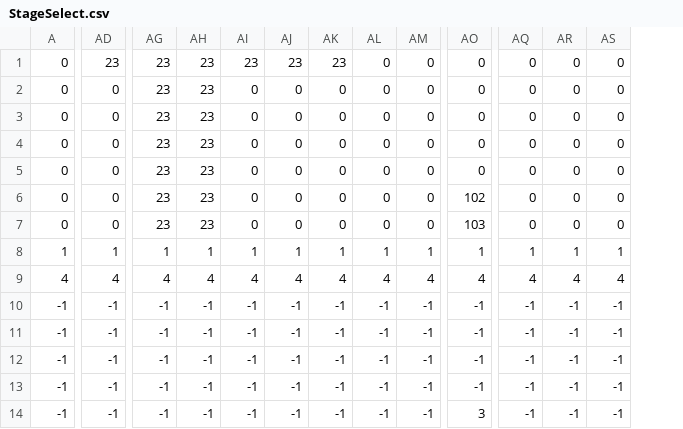
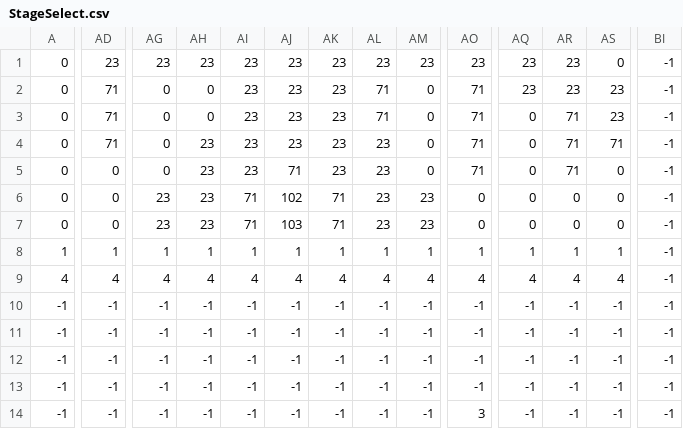
Before and after one commit to KBC2-4/SlimeAction, a CSV file: GFF2-4A/Resource/Map_Data/StageSelect.csv, drawn as a sheet; only a part is shown, gaps mark what is left out; the diff covers the shown part only; the diff names each change by its address in the sheet, - before the commit and + after, or states it on an @@ line.

Commit message:
Updated stages and added spawn locations

```diff
--- a/GFF2-4A/Resource/Map_Data/StageSelect.csv
+++ b/GFF2-4A/Resource/Map_Data/StageSelect.csv
+column BI, rows 1-14: all -1
-AL1: 0
+AL1: 23
-AM1: 0
+AM1: 23
-AO1: 0
+AO1: 23
-AQ1:AQ2: 0
+AQ1:AQ2: 23
-AR1:AR2: 0
+AR1:AR2: 23
-AD2:AD4: 0
+AD2:AD4: 71
-AG2:AG5: 23
+AG2:AG5: 0
-AH2:AH3: 23
+AH2:AH3: 0
-AI2:AI5: 0
+AI2:AI5: 23
-AJ2:AJ4: 0
+AJ2:AJ4: 23
-AK2:AK5: 0
+AK2:AK5: 23
-AL2:AL3: 0
+AL2:AL3: 71
-AO2:AO5: 0
+AO2:AO5: 71
-AS2:AS3: 0
+AS2:AS3: 23
-AR3:AR5: 0
+AR3:AR5: 71
-AL4:AL7: 0
+AL4:AL7: 23
-AS4: 0
+AS4: 71
-AJ5: 0
+AJ5: 71
-AI6:AI7: 0
+AI6:AI7: 71
-AJ6: 0
+AJ6: 102
-AK6:AK7: 0
+AK6:AK7: 71
-AM6:AM7: 0
+AM6:AM7: 23
-AO6: 102
+AO6: 0
-AJ7: 0
+AJ7: 103
-AO7: 103
+AO7: 0
```
Also changed, not shown: 5 edited cells elsewhere in this file, GFF2-4A/Resource/Map_Data/MapData1.csv, GFF2-4A/Resource/Map_Data/Stage01.csv, 6 other files.
